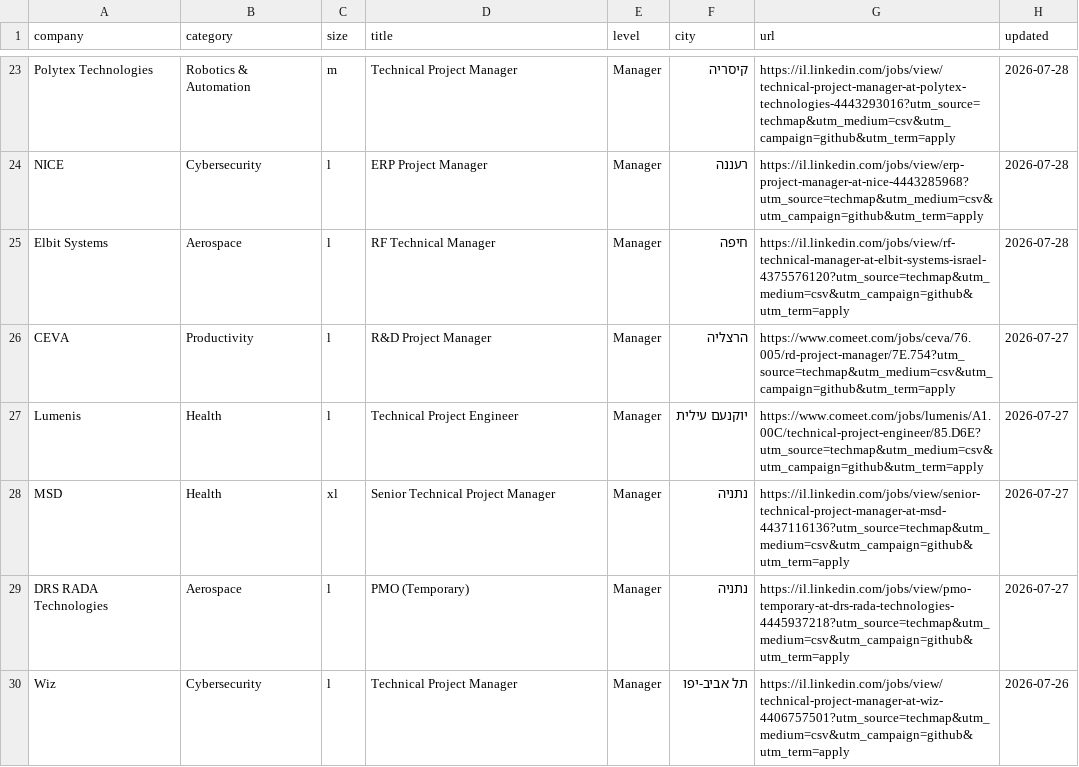
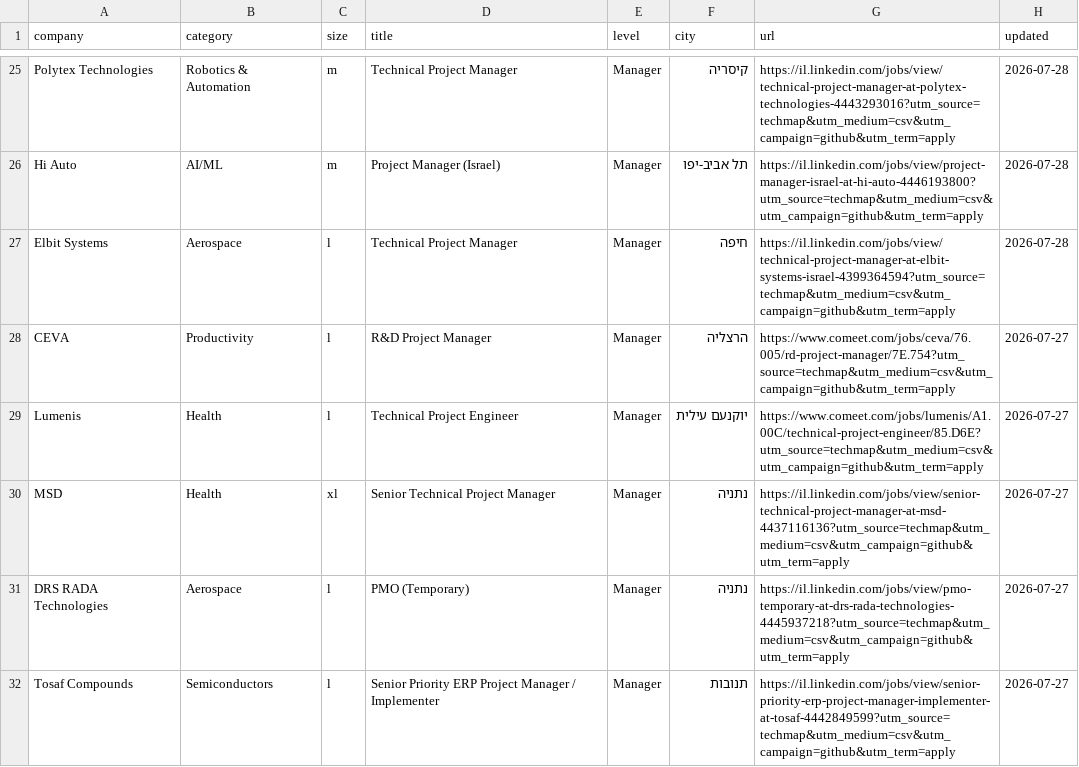
Before and after one commit to mluggy/techmap, a CSV file: jobs/project-management.csv, drawn as a sheet; only a part is shown, gaps mark what is left out; the shorter side is filled out with more unchanged rows; the diff covers the shown part only.

```diff
--- a/jobs/project-management.csv
+++ b/jobs/project-management.csv
@@ -23,4 +25,4 @@
 "Polytex Technologies","Robotics & Automation","m","Technical Project Manager","Manager","קיסריה","https://il.linkedin.com/jobs/view/technical-project-manager-at-polytex-technologies-4443293016?utm_source=techmap&utm_medium=csv&utm_campaign=github&utm_term=apply","2026-07-28"
-"NICE","Cybersecurity","l","ERP Project Manager","Manager","רעננה","https://il.linkedin.com/jobs/view/erp-project-manager-at-nice-4443285968?utm_source=techmap&utm_medium=csv&utm_campaign=github&utm_term=apply","2026-07-28"
-"Elbit Systems","Aerospace","l","RF Technical Manager","Manager","חיפה","https://il.linkedin.com/jobs/view/rf-technical-manager-at-elbit-systems-israel-4375576120?utm_source=techmap&utm_medium=csv&utm_campaign=github&utm_term=apply","2026-07-28"
+"Hi Auto","AI/ML","m","Project Manager (Israel)","Manager","תל אביב-יפו","https://il.linkedin.com/jobs/view/project-manager-israel-at-hi-auto-4446193800?utm_source=techmap&utm_medium=csv&utm_campaign=github&utm_term=apply","2026-07-28"
+"Elbit Systems","Aerospace","l","Technical Project Manager","Manager","חיפה","https://il.linkedin.com/jobs/view/technical-project-manager-at-elbit-systems-israel-4399364594?utm_source=techmap&utm_medium=csv&utm_campaign=github&utm_term=apply","2026-07-28"
 "CEVA","Productivity","l","R&D Project Manager","Manager","הרצליה","https://www.comeet.com/jobs/ceva/76.005/rd-project-manager/7E.754?utm_source=techmap&utm_medium=csv&utm_campaign=github&utm_term=apply","2026-07-27"
@@ -29 +31,2 @@
 "DRS RADA Technologies","Aerospace","l","PMO (Temporary)","Manager","נתניה","https://il.linkedin.com/jobs/view/pmo-temporary-at-drs-rada-technologies-4445937218?utm_source=techmap&utm_medium=csv&utm_campaign=github&utm_term=apply","2026-07-27"
+"Tosaf Compounds","Semiconductors","l","Senior Priority ERP Project Manager / Implementer","Manager","תנובות","https://il.linkedin.com/jobs/view/senior-priority-erp-project-manager-implementer-at-tosaf-4442849599?utm_source=techmap&utm_medium=csv&utm_campaign=github&utm_term=apply","2026-07-27"
```
Also changed, not shown: 14 added rows, 6 removed rows, 4 moved rows and 2 edited cells elsewhere in this file, jobs/business.csv, jobs/hardware.csv, 16 other files.
